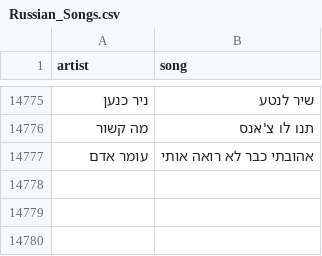
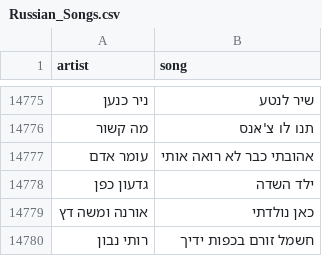
Before and after one commit to YoniAfek1/RussianApp, a CSV file: public/data/Russian_Songs.csv, drawn as a sheet; only a part is shown, gaps mark what is left out.

```diff
--- a/public/data/Russian_Songs.csv
+++ b/public/data/Russian_Songs.csv
@@ -14777 +14777,4 @@
 עומר אדם,אהובתי כבר לא רואה אותי
+גדעון כפן,ילד השדה
+אורנה ומשה דץ,כאן נולדתי
+רותי נבון,חשמל זורם בכפות ידיך
```
Also changed, not shown: 3 other files.
